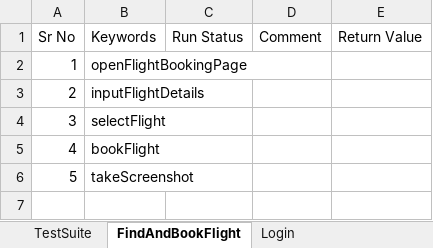
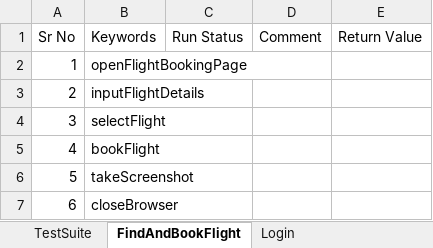
Before and after one commit to pankdhnd/CertificationProject-HybirdFramework, an Excel workbook: CertificationProject-HybridFramework/framework/TestSuite/AutomationTestSuite.xlsx, sheet FindAndBookFlight, drawn as a sheet; values as stored, in another font and other column widths than the file's, no borders; table styles not drawn; the diff names each change by its address in the sheet, - before the commit and + after, or states it on an @@ line.

```diff
--- a/CertificationProject-HybridFramework/framework/TestSuite/AutomationTestSuite.xlsx (sheet FindAndBookFlight)
+++ b/CertificationProject-HybridFramework/framework/TestSuite/AutomationTestSuite.xlsx (sheet FindAndBookFlight)
+row 7: 6 | closeBrowser
```
Also changed, not shown: sheet TestSuite, CertificationProject-HybridFramework/framework/InputData/TestData.xlsx, 36 other files.
